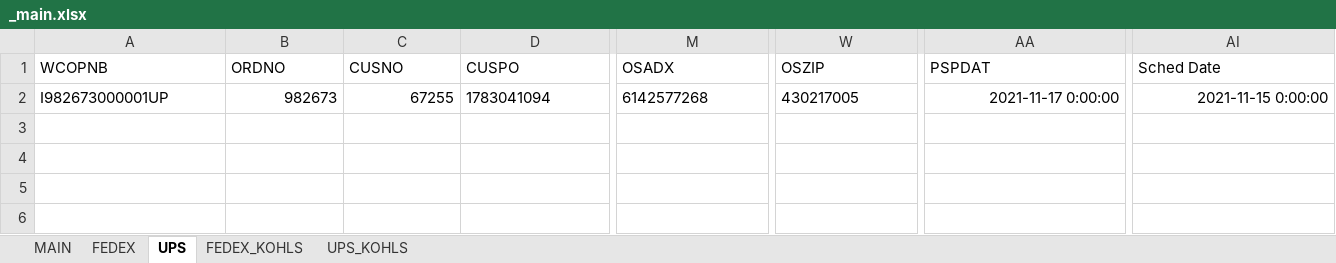
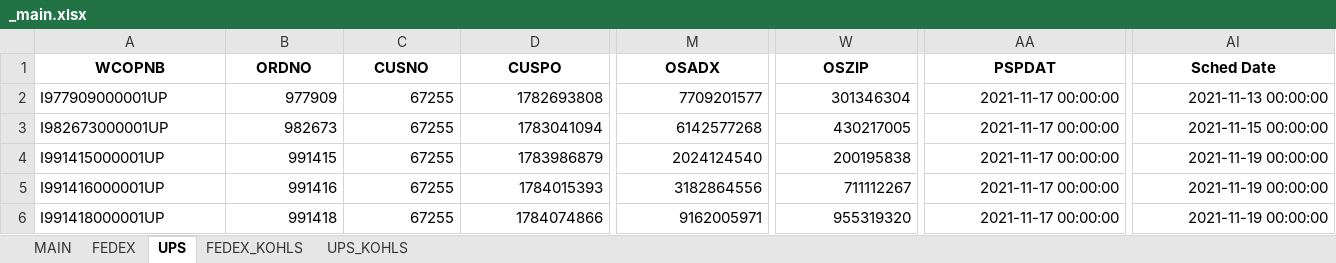
Before and after one commit to Drfalcoew/Excel-Automator, an Excel workbook: Excel_MOD/_main.xlsx, sheet UPS, drawn as a sheet; only a part is shown, gaps mark what is left out; values as stored, in another font and other column widths than the file's, no borders; addresses are those after the commit; rows hold the shown columns only; the diff covers the shown part only; the diff names each change by its address in the sheet, - before the commit and + after, or states it on an @@ line.

Commit message:
Imported pandas library and sorted sheet using that. Bug fixed.

```diff
--- a/Excel_MOD/_main.xlsx (sheet UPS)
+++ b/Excel_MOD/_main.xlsx (sheet UPS)
@@ A1:AI1 bold: off → on, alignment: left → center @@
+row 2: I977909000001UP | 977909 | 67255 | 1782693808 | 7709201577 | 301346304 | 2021-11-17 00:00:00 | 2021-11-13 00:00:00
-D3 alignment: left
+D3 alignment: right
-M3 alignment: left
+M3 alignment: right
-W3 alignment: left
+W3 alignment: right
-AA3 (PSPDAT): 2021-11-17 0:00:00
+AA3 (PSPDAT): 2021-11-17 00:00:00
-AI3 (Sched Date): 2021-11-15 0:00:00
+AI3 (Sched Date): 2021-11-15 00:00:00
+row 4: I991415000001UP | 991415 | 67255 | 1783986879 | 2024124540 | 200195838 | 2021-11-17 00:00:00 | 2021-11-19 00:00:00
+row 5: I991416000001UP | 991416 | 67255 | 1784015393 | 3182864556 | 711112267 | 2021-11-17 00:00:00 | 2021-11-19 00:00:00
+row 6: I991418000001UP | 991418 | 67255 | 1784074866 | 9162005971 | 955319320 | 2021-11-17 00:00:00 | 2021-11-19 00:00:00
```
Also changed, not shown: cell formats elsewhere in this sheet, 2 other files.
